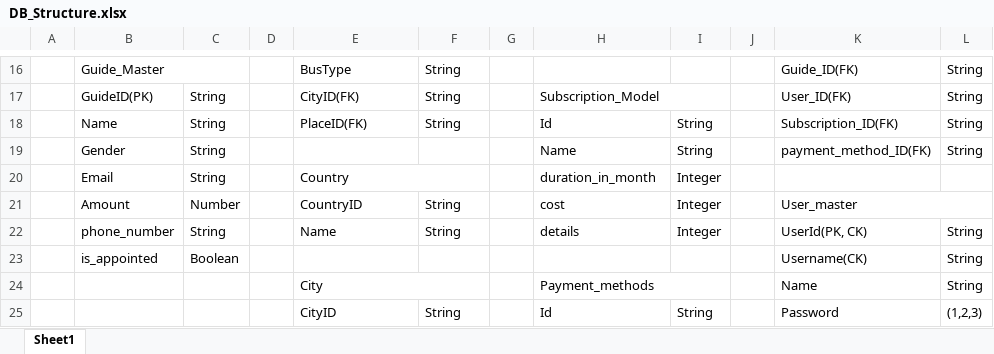
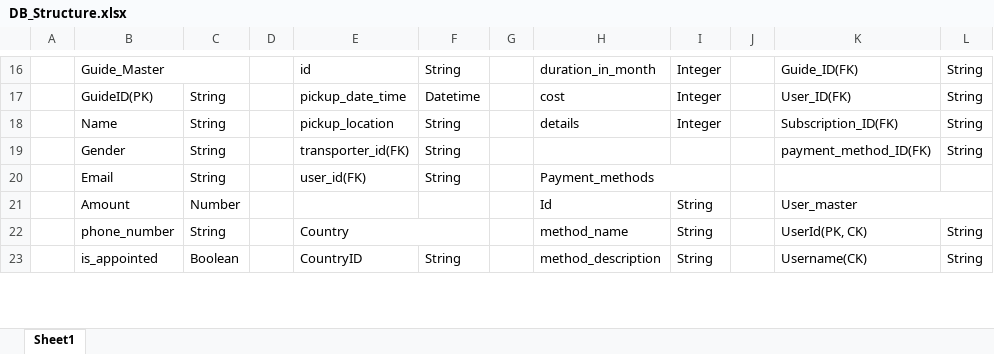
Before and after one commit to Bhavin1324/TourGuide_TLT, an Excel workbook: DB_Structure.xlsx, sheet Sheet1, drawn as a sheet; only a part is shown, gaps mark what is left out; values as stored, in another font and other column widths than the file's, no cell formats; removed rows and columns are numbered as before the commit, all else as after; the diff covers the shown part only; the diff names each change by its address in the sheet, - before the commit and + after, or states it on an @@ line.

Commit message:
Explore place and other entity addition

```diff
--- a/DB_Structure.xlsx (sheet Sheet1)
+++ b/DB_Structure.xlsx (sheet Sheet1)
-E16: BusType
+E16: id
-H16: (empty)
+H16: duration_in_month
-I16:I17: (empty)
+I16:I17: Integer
-E17: CityID(FK)
+E17: pickup_date_time
-F17: String
+F17: Datetime
-H17: Subscription_Model
+H17: cost
-H17:I17 merged
-E18: PlaceID(FK)
+E18: pickup_location
-H18: Id
+H18: details
-I18: String
+I18: Integer
-E19: (empty)
+E19: transporter_id(FK)
-F19:F20: (empty)
+F19:F20: String
-H19: Name
+H19: (empty)
-I19: String
+I19: (empty)
-E20: Country
+E20: user_id(FK)
-E20:F20 merged
-H20: duration_in_month
+H20: Payment_methods
+H20:I20 merged
-I20: Integer
+I20: (empty)
-E21: CountryID
+E21: (empty)
-F21:F22: String
+F21:F22: (empty)
-H21: cost
+H21: Id
-I21:I22: Integer
+I21:I22: String
-E22: Name
+E22: Country
+E22:F22 merged
-H22: details
+H22: method_name
-E23: (empty)
+E23: CountryID
-F23: (empty)
+F23: String
-H23: (empty)
+H23: method_description
-I23: (empty)
+I23: String
-row 24:  |  |  |  | City |  |  | Payment_methods |  |  | Name | String
-row 25:  |  |  |  | CityID | String |  | Id | String |  | Password | (1,2,3)
```
Also changed, not shown: 5 added rows, 1 removed row, 45 edited cells and merged cells elsewhere in this sheet, cell formats, 15 other files.
